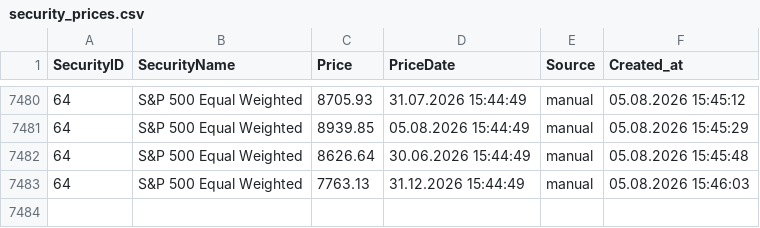
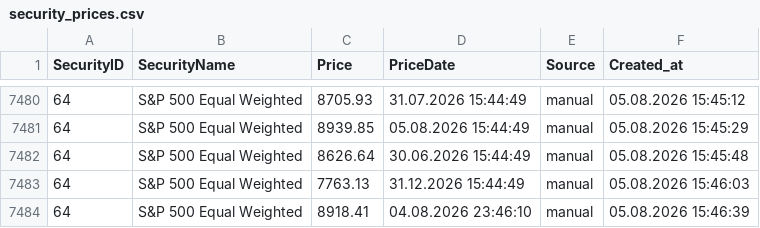
Before and after one commit to Munotstadt/securitydatacollector, a CSV file: data/security_prices.csv, drawn as a sheet; only a part is shown, gaps mark what is left out; the diff names each change by its address in the sheet, - before the commit and + after, or states it on an @@ line.

Commit message:
security.html: price added for 64 (05.08.2026 15:46:39)

```diff
--- a/data/security_prices.csv
+++ b/data/security_prices.csv
+row 7484: 64 | S&P 500 Equal Weighted | 8918.41 | 04.08.2026 23:46:10 | manual | 05.08.2026 15:46:39
```
